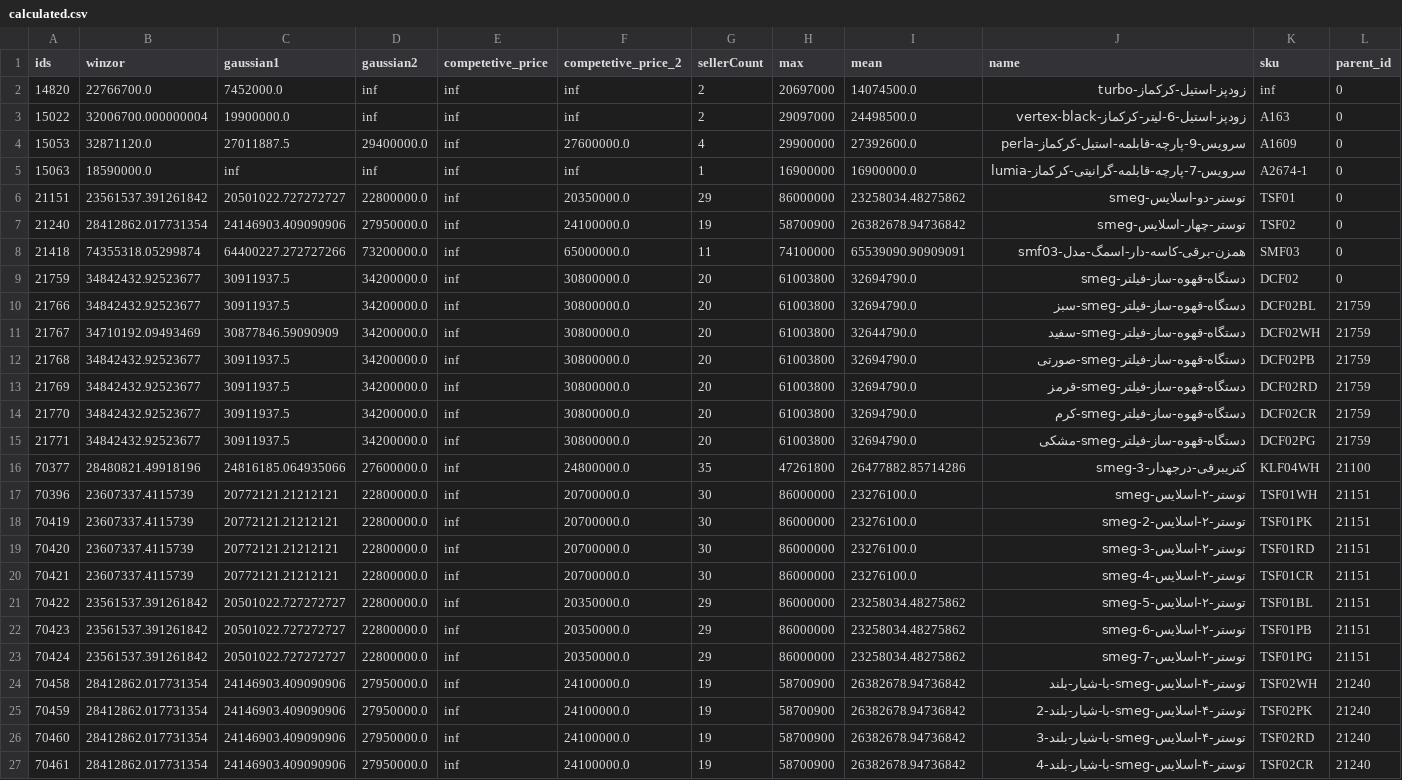
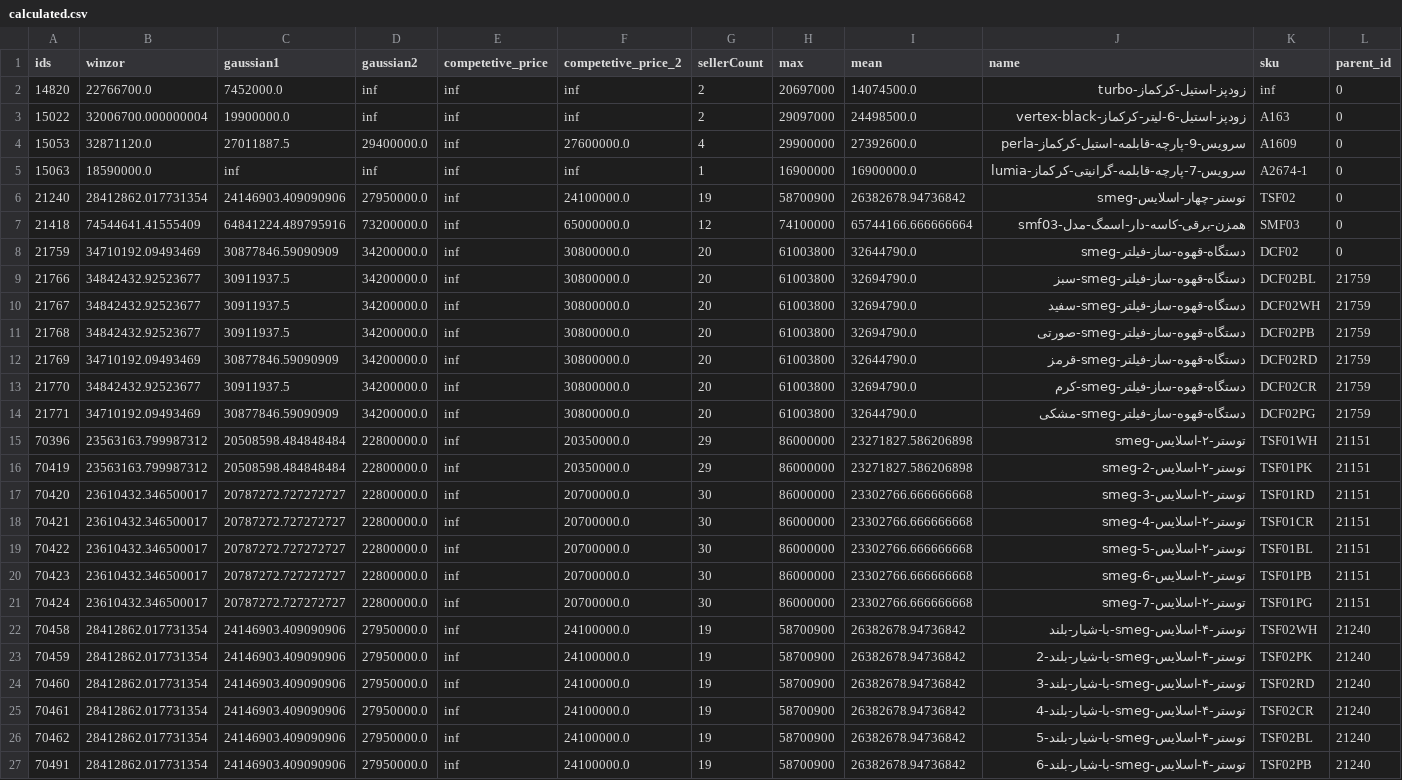
Before and after one commit to Mirzaei81/TorobScrapper, a CSV file: calculated.csv, drawn as a sheet; only a part is shown; the shorter side is filled out with more unchanged rows; the diff covers the shown part only.

```diff
--- a/calculated.csv
+++ b/calculated.csv
@@ -5,20 +5,18 @@
 15063,18590000.0,inf,inf,inf,inf,1,16900000,16900000.0,سرویس-7-پارچه-قابلمه-گرانیتی-کرکماز-lumia,A2674-1,0
-21151,23561537.391261842,20501022.727272727,22800000.0,inf,20350000.0,29,86000000,23258034.48275862,توستر-دو-اسلایس-smeg,TSF01,0
 21240,28412862.017731354,24146903.409090906,27950000.0,inf,24100000.0,19,58700900,26382678.94736842,توستر-چهار-اسلایس-smeg,TSF02,0
-21418,74355318.05299874,64400227.272727266,73200000.0,inf,65000000.0,11,74100000,65539090.90909091,همزن-برقی-کاسه-دار-اسمگ-مدل-smf03,SMF03,0
-21759,34842432.92523677,30911937.5,34200000.0,inf,30800000.0,20,61003800,32694790.0,دستگاه-قهوه-ساز-فیلتر-smeg,DCF02,0
+21418,74544641.41555409,64841224.489795916,73200000.0,inf,65000000.0,12,74100000,65744166.666666664,همزن-برقی-کاسه-دار-اسمگ-مدل-smf03,SMF03,0
+21759,34710192.09493469,30877846.59090909,34200000.0,inf,30800000.0,20,61003800,32644790.0,دستگاه-قهوه-ساز-فیلتر-smeg,DCF02,0
 21766,34842432.92523677,30911937.5,34200000.0,inf,30800000.0,20,61003800,32694790.0,دستگاه-قهوه-ساز-فیلتر-smeg-سبز,DCF02BL,21759
-21767,34710192.09493469,30877846.59090909,34200000.0,inf,30800000.0,20,61003800,32644790.0,دستگاه-قهوه-ساز-فیلتر-smeg-سفید,DCF02WH,21759
+21767,34842432.92523677,30911937.5,34200000.0,inf,30800000.0,20,61003800,32694790.0,دستگاه-قهوه-ساز-فیلتر-smeg-سفید,DCF02WH,21759
 21768,34842432.92523677,30911937.5,34200000.0,inf,30800000.0,20,61003800,32694790.0,دستگاه-قهوه-ساز-فیلتر-smeg-صورتی,DCF02PB,21759
-21769,34842432.92523677,30911937.5,34200000.0,inf,30800000.0,20,61003800,32694790.0,دستگاه-قهوه-ساز-فیلتر-smeg-قرمز,DCF02RD,21759
+21769,34710192.09493469,30877846.59090909,34200000.0,inf,30800000.0,20,61003800,32644790.0,دستگاه-قهوه-ساز-فیلتر-smeg-قرمز,DCF02RD,21759
 21770,34842432.92523677,30911937.5,34200000.0,inf,30800000.0,20,61003800,32694790.0,دستگاه-قهوه-ساز-فیلتر-smeg-کرم,DCF02CR,21759
-21771,34842432.92523677,30911937.5,34200000.0,inf,30800000.0,20,61003800,32694790.0,دستگاه-قهوه-ساز-فیلتر-smeg-مشکی,DCF02PG,21759
-70377,28480821.49918196,24816185.064935066,27600000.0,inf,24800000.0,35,47261800,26477882.85714286,کتریبرقی-درجهدار-smeg-3,KLF04WH,21100
-70396,23607337.4115739,20772121.21212121,22800000.0,inf,20700000.0,30,86000000,23276100.0,توستر-۲-اسلایس-smeg,TSF01WH,21151
-70419,23607337.4115739,20772121.21212121,22800000.0,inf,20700000.0,30,86000000,23276100.0,توستر-۲-اسلایس-smeg-2,TSF01PK,21151
-70420,23607337.4115739,20772121.21212121,22800000.0,inf,20700000.0,30,86000000,23276100.0,توستر-۲-اسلایس-smeg-3,TSF01RD,21151
-70421,23607337.4115739,20772121.21212121,22800000.0,inf,20700000.0,30,86000000,23276100.0,توستر-۲-اسلایس-smeg-4,TSF01CR,21151
-70422,23561537.391261842,20501022.727272727,22800000.0,inf,20350000.0,29,86000000,23258034.48275862,توستر-۲-اسلایس-smeg-5,TSF01BL,21151
-70423,23561537.391261842,20501022.727272727,22800000.0,inf,20350000.0,29,86000000,23258034.48275862,توستر-۲-اسلایس-smeg-6,TSF01PB,21151
-70424,23561537.391261842,20501022.727272727,22800000.0,inf,20350000.0,29,86000000,23258034.48275862,توستر-۲-اسلایس-smeg-7,TSF01PG,21151
+21771,34710192.09493469,30877846.59090909,34200000.0,inf,30800000.0,20,61003800,32644790.0,دستگاه-قهوه-ساز-فیلتر-smeg-مشکی,DCF02PG,21759
+70396,23563163.799987312,20508598.484848484,22800000.0,inf,20350000.0,29,86000000,23271827.586206898,توستر-۲-اسلایس-smeg,TSF01WH,21151
+70419,23563163.799987312,20508598.484848484,22800000.0,inf,20350000.0,29,86000000,23271827.586206898,توستر-۲-اسلایس-smeg-2,TSF01PK,21151
+70420,23610432.346500017,20787272.727272727,22800000.0,inf,20700000.0,30,86000000,23302766.666666668,توستر-۲-اسلایس-smeg-3,TSF01RD,21151
+70421,23610432.346500017,20787272.727272727,22800000.0,inf,20700000.0,30,86000000,23302766.666666668,توستر-۲-اسلایس-smeg-4,TSF01CR,21151
+70422,23610432.346500017,20787272.727272727,22800000.0,inf,20700000.0,30,86000000,23302766.666666668,توستر-۲-اسلایس-smeg-5,TSF01BL,21151
+70423,23610432.346500017,20787272.727272727,22800000.0,inf,20700000.0,30,86000000,23302766.666666668,توستر-۲-اسلایس-smeg-6,TSF01PB,21151
+70424,23610432.346500017,20787272.727272727,22800000.0,inf,20700000.0,30,86000000,23302766.666666668,توستر-۲-اسلایس-smeg-7,TSF01PG,21151
 70458,28412862.017731354,24146903.409090906,27950000.0,inf,24100000.0,19,58700900,26382678.94736842,توستر-۴-اسلایس-smeg-با-شیار-بلند,TSF02WH,21240
```
Also changed, not shown: 31 edited cells elsewhere in this file, 2 other files.
